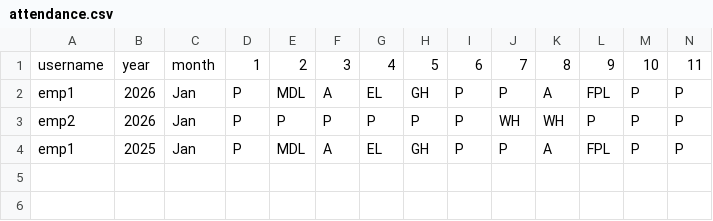
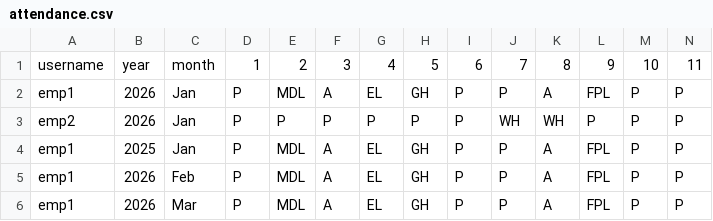
Before and after one commit to hescomsalary1-sudo/salary-data, a CSV file: attendance.csv, drawn as a sheet; only a part is shown; rows hold the shown columns only; the diff names each change by its address in the sheet, - before the commit and + after, or states it on an @@ line.

Commit message:
Update attendance.csv

```diff
--- a/attendance.csv
+++ b/attendance.csv
+row 5: emp1 | 2026 | Feb | P | MDL | A | EL | GH | P | P | A | FPL | P | P
+row 6: emp1 | 2026 | Mar | P | MDL | A | EL | GH | P | P | A | FPL | P | P
```
